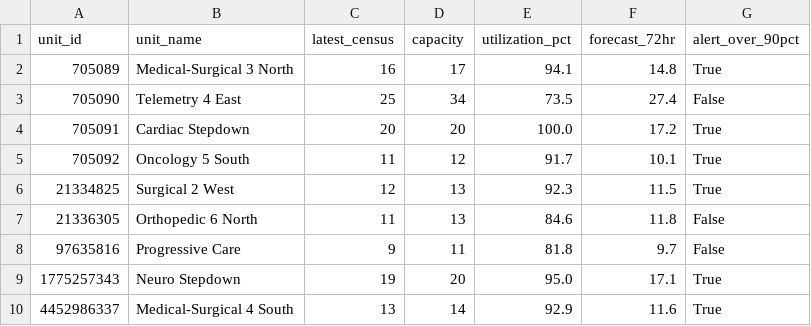
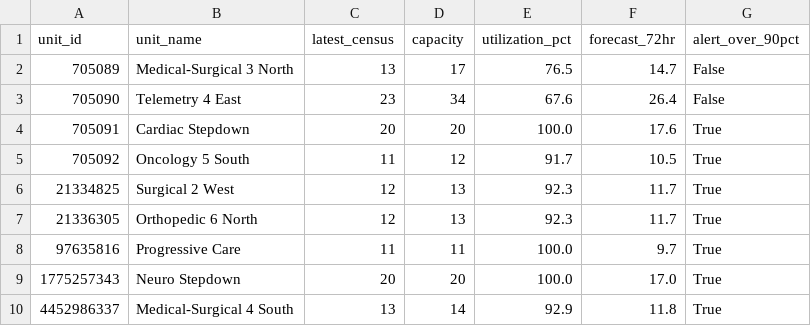
Before and after one commit to joshquigs11093/Nurse_Unit_Census_Prediction, a CSV file: outputs/tableau/executive_summary.csv, drawn as a sheet.

```diff
--- a/outputs/tableau/executive_summary.csv
+++ b/outputs/tableau/executive_summary.csv
@@ -1,10 +1,10 @@
 unit_id,unit_name,latest_census,capacity,utilization_pct,forecast_72hr,alert_over_90pct
-705089,Medical-Surgical 3 North,16,17,94.1,14.8,True
-705090,Telemetry 4 East,25,34,73.5,27.4,False
-705091,Cardiac Stepdown,20,20,100.0,17.2,True
-705092,Oncology 5 South,11,12,91.7,10.1,True
-21334825,Surgical 2 West,12,13,92.3,11.5,True
-21336305,Orthopedic 6 North,11,13,84.6,11.8,False
-97635816,Progressive Care,9,11,81.8,9.7,False
-1775257343,Neuro Stepdown,19,20,95.0,17.1,True
-4452986337,Medical-Surgical 4 South,13,14,92.9,11.6,True
+705089,Medical-Surgical 3 North,13,17,76.5,14.7,False
+705090,Telemetry 4 East,23,34,67.6,26.4,False
+705091,Cardiac Stepdown,20,20,100.0,17.6,True
+705092,Oncology 5 South,11,12,91.7,10.5,True
+21334825,Surgical 2 West,12,13,92.3,11.7,True
+21336305,Orthopedic 6 North,12,13,92.3,11.7,True
+97635816,Progressive Care,11,11,100.0,9.7,True
+1775257343,Neuro Stepdown,20,20,100.0,17.0,True
+4452986337,Medical-Surgical 4 South,13,14,92.9,11.8,True
```
Also changed, not shown: outputs/tableau/drift_history.csv, outputs/tableau/forecast_predictions.csv, 5 other files.
